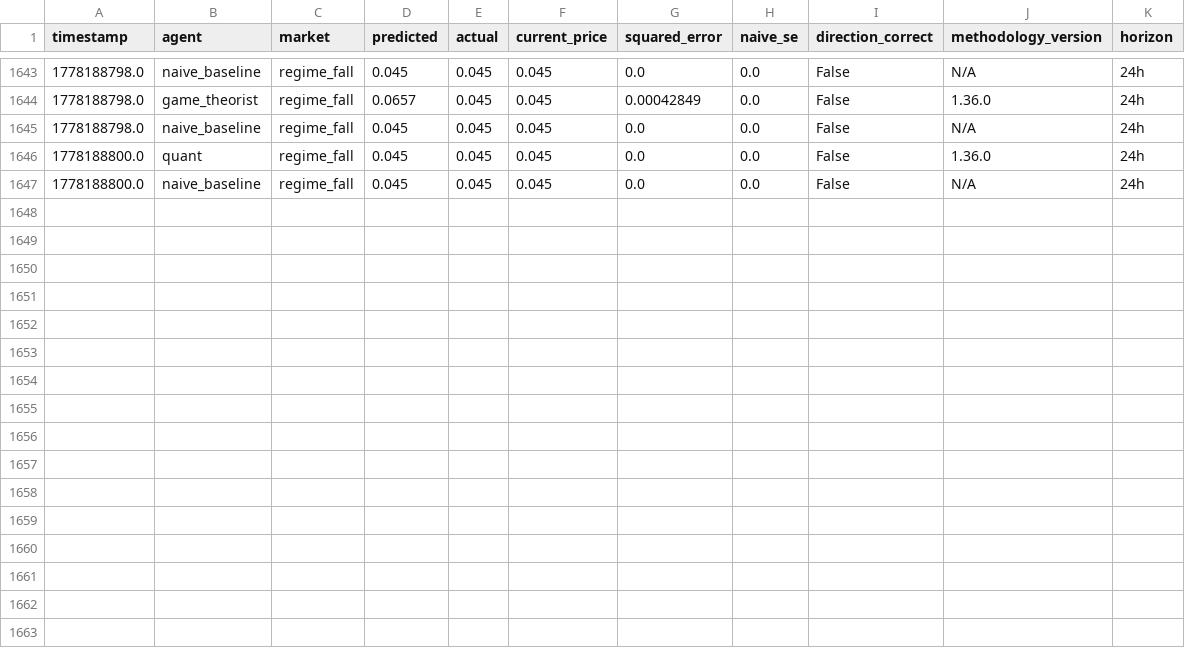
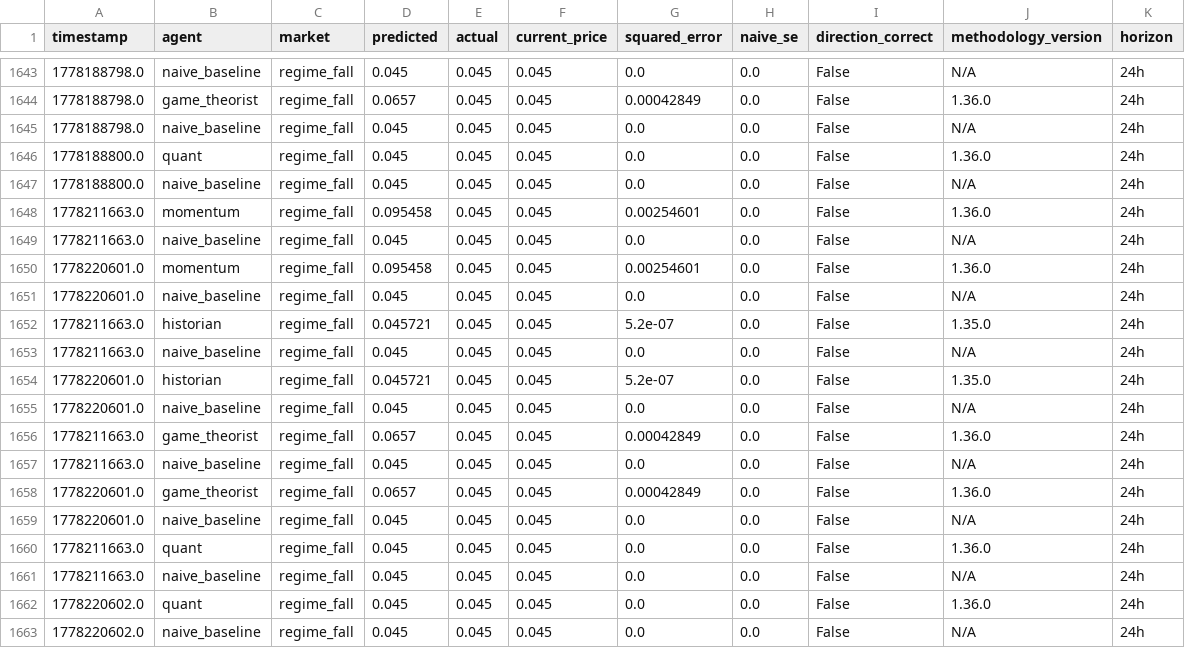
Before and after one commit to pairie-koh/Oracle-Labs-V2, a CSV file: scores_history.csv, drawn as a sheet; only a part is shown, gaps mark what is left out.

```diff
--- a/scores_history.csv
+++ b/scores_history.csv
@@ -1647 +1647,17 @@ timestamp,agent,market,predicted,actual,current_price,squared_error,naive_se,dir
 1778188800.0,naive_baseline,regime_fall,0.045,0.045,0.045,0.0,0.0,False,N/A,24h
+1778211663.0,momentum,regime_fall,0.095458,0.045,0.045,0.00254601,0.0,False,1.36.0,24h
+1778211663.0,naive_baseline,regime_fall,0.045,0.045,0.045,0.0,0.0,False,N/A,24h
+1778220601.0,momentum,regime_fall,0.095458,0.045,0.045,0.00254601,0.0,False,1.36.0,24h
+1778220601.0,naive_baseline,regime_fall,0.045,0.045,0.045,0.0,0.0,False,N/A,24h
+1778211663.0,historian,regime_fall,0.045721,0.045,0.045,5.2e-07,0.0,False,1.35.0,24h
+1778211663.0,naive_baseline,regime_fall,0.045,0.045,0.045,0.0,0.0,False,N/A,24h
+1778220601.0,historian,regime_fall,0.045721,0.045,0.045,5.2e-07,0.0,False,1.35.0,24h
+1778220601.0,naive_baseline,regime_fall,0.045,0.045,0.045,0.0,0.0,False,N/A,24h
+1778211663.0,game_theorist,regime_fall,0.0657,0.045,0.045,0.00042849,0.0,False,1.36.0,24h
+1778211663.0,naive_baseline,regime_fall,0.045,0.045,0.045,0.0,0.0,False,N/A,24h
+1778220601.0,game_theorist,regime_fall,0.0657,0.045,0.045,0.00042849,0.0,False,1.36.0,24h
+1778220601.0,naive_baseline,regime_fall,0.045,0.045,0.045,0.0,0.0,False,N/A,24h
+1778211663.0,quant,regime_fall,0.045,0.045,0.045,0.0,0.0,False,1.36.0,24h
+1778211663.0,naive_baseline,regime_fall,0.045,0.045,0.045,0.0,0.0,False,N/A,24h
+1778220602.0,quant,regime_fall,0.045,0.045,0.045,0.0,0.0,False,1.36.0,24h
+1778220602.0,naive_baseline,regime_fall,0.045,0.045,0.045,0.0,0.0,False,N/A,24h
```
Also changed, not shown: price_history/prices.csv, 21 other files.
